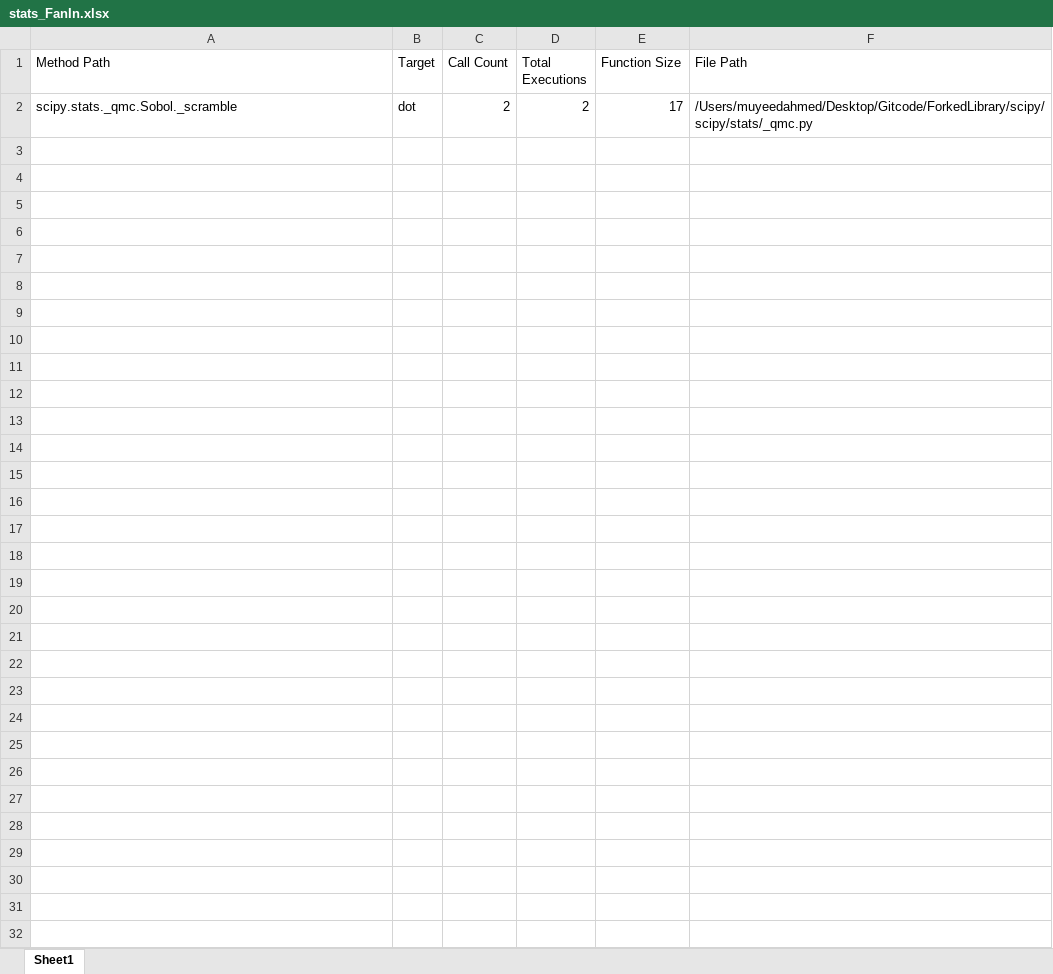
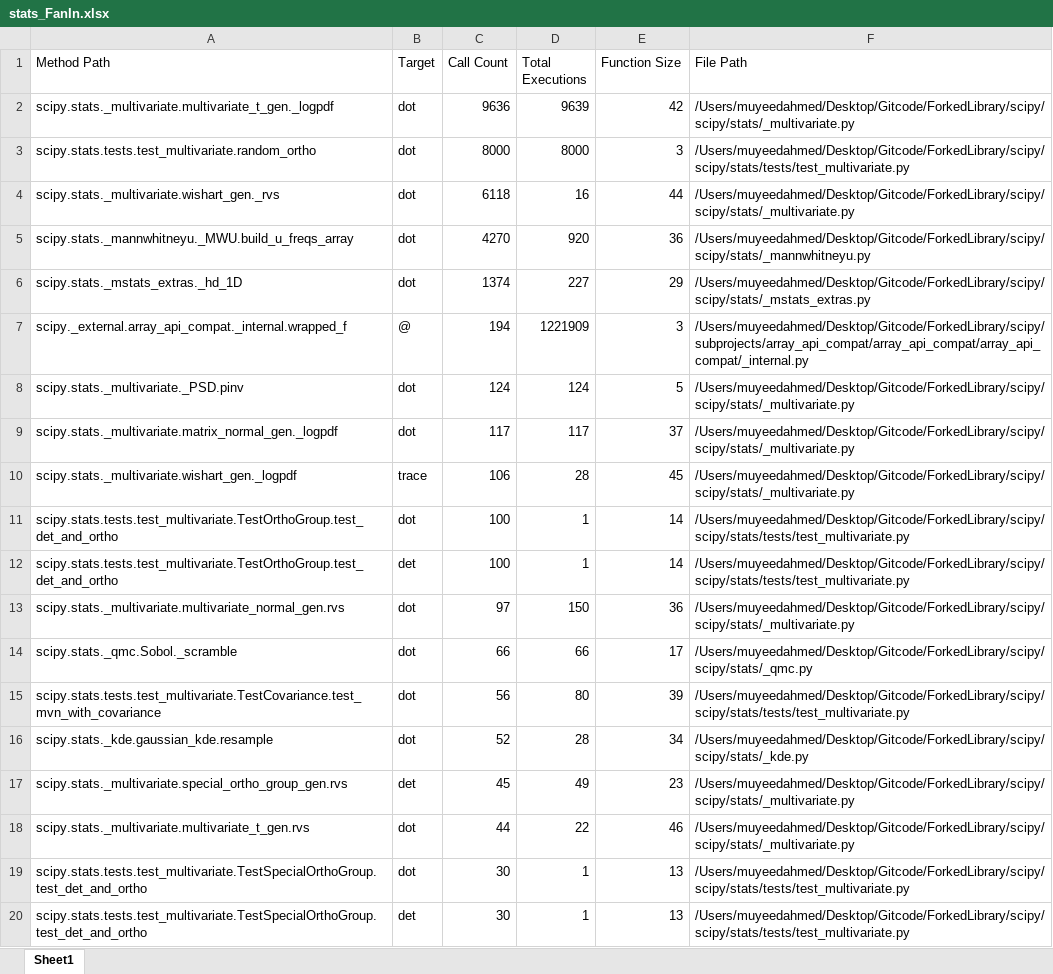
Before and after one commit to MuyeedAhmed/Symbolic-FP-Error-Detection, an Excel workbook: Usage/Output/stats_FanIn.xlsx, sheet Sheet1, drawn as a sheet; only a part is shown; values as stored, in another font and other column widths than the file's, no borders; addresses are those after the commit; the diff covers the shown part only; the diff names each change by its address in the sheet, - before the commit and + after, or states it on an @@ line.

Commit message:
Update output of fanins

```diff
--- a/Usage/Output/stats_FanIn.xlsx (sheet Sheet1)
+++ b/Usage/Output/stats_FanIn.xlsx (sheet Sheet1)
+row 2: scipy.stats._multivariate.multivariate_t_gen._logpdf | dot | 9636 | 9639 | 42 | /Users/muyeedahmed/Desktop/Gitcode/ForkedLibrary/scipy/scipy/stats/_multivariate.py
+row 3: scipy.stats.tests.test_multivariate.random_ortho | dot | 8000 | 8000 | 3 | /Users/muyeedahmed/Desktop/Gitcode/ForkedLibrary/scipy/scipy/stats/tests/test_multivariate.py
+row 4: scipy.stats._multivariate.wishart_gen._rvs | dot | 6118 | 16 | 44 | /Users/muyeedahmed/Desktop/Gitcode/ForkedLibrary/scipy/scipy/stats/_multivariate.py
+row 5: scipy.stats._mannwhitneyu._MWU.build_u_freqs_array | dot | 4270 | 920 | 36 | /Users/muyeedahmed/Desktop/Gitcode/ForkedLibrary/scipy/scipy/stats/_mannwhitneyu.py
+row 6: scipy.stats._mstats_extras._hd_1D | dot | 1374 | 227 | 29 | /Users/muyeedahmed/Desktop/Gitcode/ForkedLibrary/scipy/scipy/stats/_mstats_extras.py
+row 7: scipy._external.array_api_compat._internal.wrapped_f | @ | 194 | 1221909 | 3 | /Users/muyeedahmed/Desktop/Gitcode/ForkedLibrary/scipy/subprojects/array_api_compat/array_api_compat/array_api_compat/_internal.py
+row 8: scipy.stats._multivariate._PSD.pinv | dot | 124 | 124 | 5 | /Users/muyeedahmed/Desktop/Gitcode/ForkedLibrary/scipy/scipy/stats/_multivariate.py
+row 9: scipy.stats._multivariate.matrix_normal_gen._logpdf | dot | 117 | 117 | 37 | /Users/muyeedahmed/Desktop/Gitcode/ForkedLibrary/scipy/scipy/stats/_multivariate.py
+row 10: scipy.stats._multivariate.wishart_gen._logpdf | trace | 106 | 28 | 45 | /Users/muyeedahmed/Desktop/Gitcode/ForkedLibrary/scipy/scipy/stats/_multivariate.py
+row 11: scipy.stats.tests.test_multivariate.TestOrthoGroup.test_det_and_ortho | dot | 100 | 1 | 14 | /Users/muyeedahmed/Desktop/Gitcode/ForkedLibrary/scipy/scipy/stats/tests/test_multivariate.py
+row 12: scipy.stats.tests.test_multivariate.TestOrthoGroup.test_det_and_ortho | det | 100 | 1 | 14 | /Users/muyeedahmed/Desktop/Gitcode/ForkedLibrary/scipy/scipy/stats/tests/test_multivariate.py
+row 13: scipy.stats._multivariate.multivariate_normal_gen.rvs | dot | 97 | 150 | 36 | /Users/muyeedahmed/Desktop/Gitcode/ForkedLibrary/scipy/scipy/stats/_multivariate.py
-C14 (Call Count): 2
+C14 (Call Count): 66
-D14 (Total Executions): 2
+D14 (Total Executions): 66
+row 15: scipy.stats.tests.test_multivariate.TestCovariance.test_mvn_with_covariance | dot | 56 | 80 | 39 | /Users/muyeedahmed/Desktop/Gitcode/ForkedLibrary/scipy/scipy/stats/tests/test_multivariate.py
+row 16: scipy.stats._kde.gaussian_kde.resample | dot | 52 | 28 | 34 | /Users/muyeedahmed/Desktop/Gitcode/ForkedLibrary/scipy/scipy/stats/_kde.py
+row 17: scipy.stats._multivariate.special_ortho_group_gen.rvs | det | 45 | 49 | 23 | /Users/muyeedahmed/Desktop/Gitcode/ForkedLibrary/scipy/scipy/stats/_multivariate.py
+row 18: scipy.stats._multivariate.multivariate_t_gen.rvs | dot | 44 | 22 | 46 | /Users/muyeedahmed/Desktop/Gitcode/ForkedLibrary/scipy/scipy/stats/_multivariate.py
+row 19: scipy.stats.tests.test_multivariate.TestSpecialOrthoGroup.test_det_and_ortho | dot | 30 | 1 | 13 | /Users/muyeedahmed/Desktop/Gitcode/ForkedLibrary/scipy/scipy/stats/tests/test_multivariate.py
+row 20: scipy.stats.tests.test_multivariate.TestSpecialOrthoGroup.test_det_and_ortho | det | 30 | 1 | 13 | /Users/muyeedahmed/Desktop/Gitcode/ForkedLibrary/scipy/scipy/stats/tests/test_multivariate.py
```
Also changed, not shown: 38 added rows elsewhere in this sheet, Usage/Output/Dynamic_FanIn_Merged.xlsx, Usage/Output/integrate_FanIn.xlsx, 5 other files.
